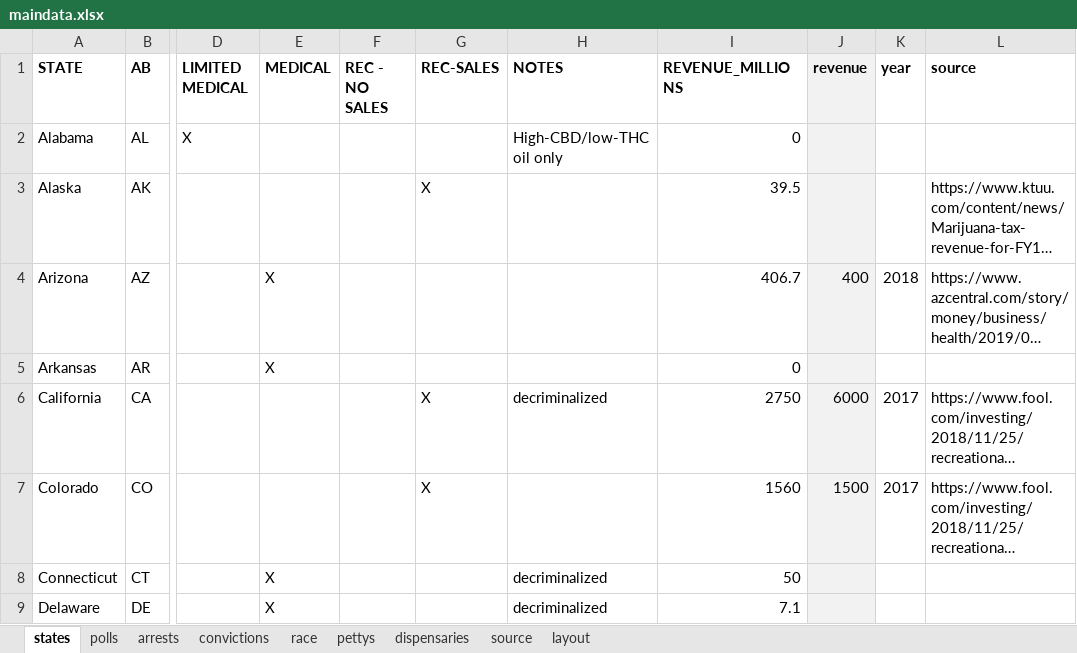
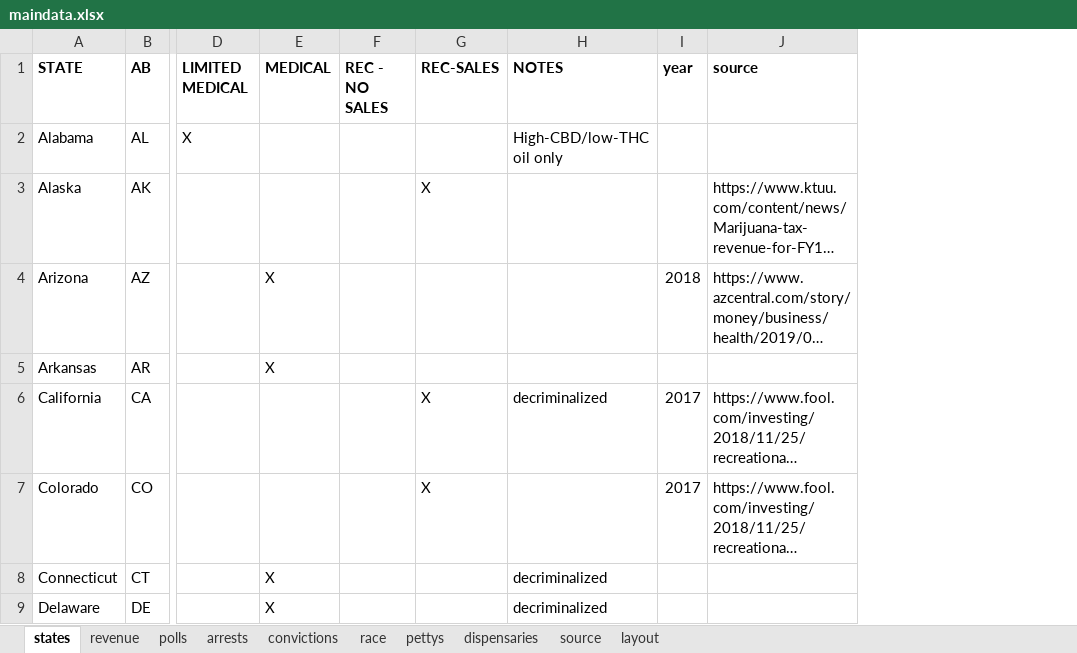
Before and after one commit to striblab/20190228-weed, an Excel workbook: sources/data/maindata.xlsx, sheet states, drawn as a sheet; only a part is shown, gaps mark what is left out; long unchanged cells end in …; values as stored, in another font and other column widths than the file's, no borders; the diff names each change by its address in the sheet, - before the commit and + after, or states it on an @@ line.

```diff
--- a/sources/data/maindata.xlsx (sheet states)
+++ b/sources/data/maindata.xlsx (sheet states)
+sheet tab: revenue
-column I (REVENUE_MILLIONS), rows 2-9: 0 | 39.5 | 406.7 | 0 | 2750 | 1560 | 50 | 7.1
-column J (revenue), rows 4-7: 400 |  | 6000 | 1500
```
Also changed, not shown: sheet polls, sheet layout, sheet source, 8 other files.
